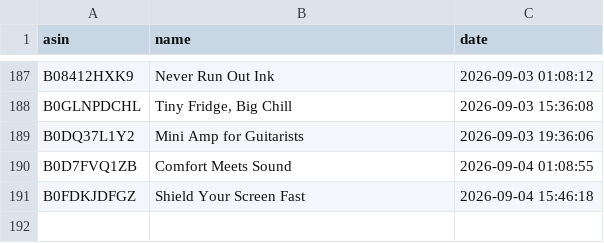
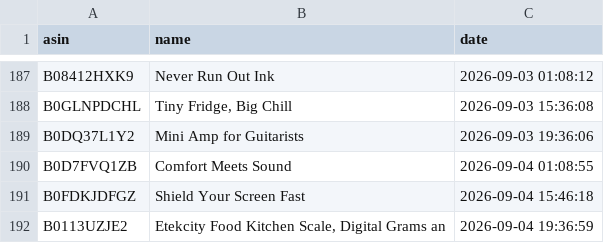
Before and after one commit to smartcartindiaofficial-coder/SmartCart-US, a CSV file: upload_history.csv, drawn as a sheet; only a part is shown, gaps mark what is left out; the diff names each change by its address in the sheet, - before the commit and + after, or states it on an @@ line.

```diff
--- a/upload_history.csv
+++ b/upload_history.csv
+row 192: B0113UZJE2 | Etekcity Food Kitchen Scale, Digital Grams an | 2026-09-04 19:36:59
```
Also changed, not shown: 10 other files.
